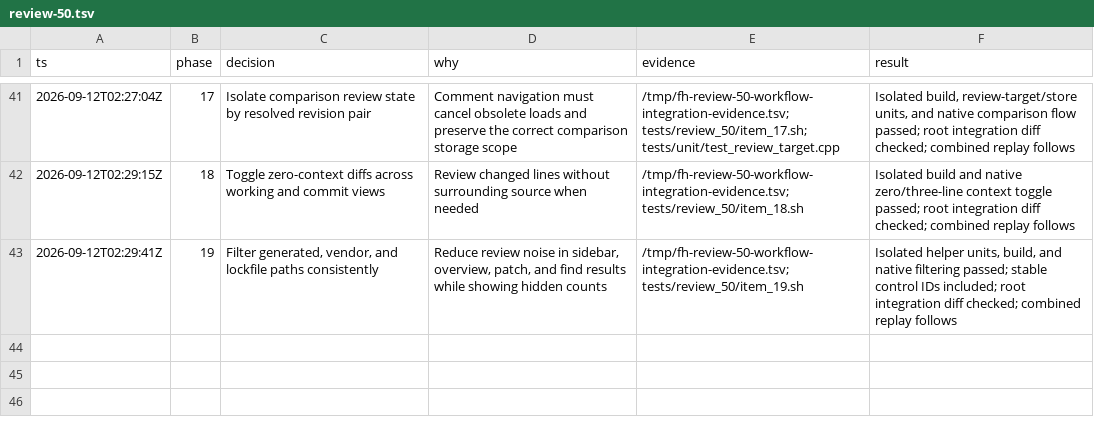
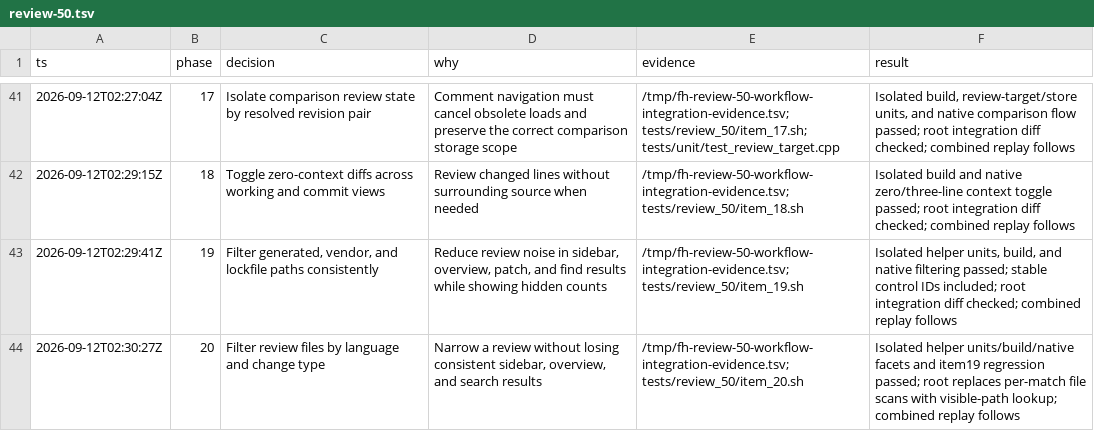
Before and after one commit to gabeochoa/floatinghotel, a TSV file: docs/review-50.tsv, drawn as a sheet; only a part is shown, gaps mark what is left out; the diff names each change by its address in the sheet, - before the commit and + after, or states it on an @@ line.

Commit message:
Filter review files by language and change type

```diff
--- a/docs/review-50.tsv
+++ b/docs/review-50.tsv
+row 44: 2026-09-12T02:30:27Z | 20 | Filter review files by language and change type | Narrow a review without losing consistent sidebar, overview, and search results | /tmp/fh-review-50-workflow-integration-evidence.tsv; tests/review_50/item_20.sh | Isolated helper units/build/native facets and item19 regression passed; root replaces per-match file scans with visible-path lookup; combined replay follows
```
Also changed, not shown: 9 other files.
